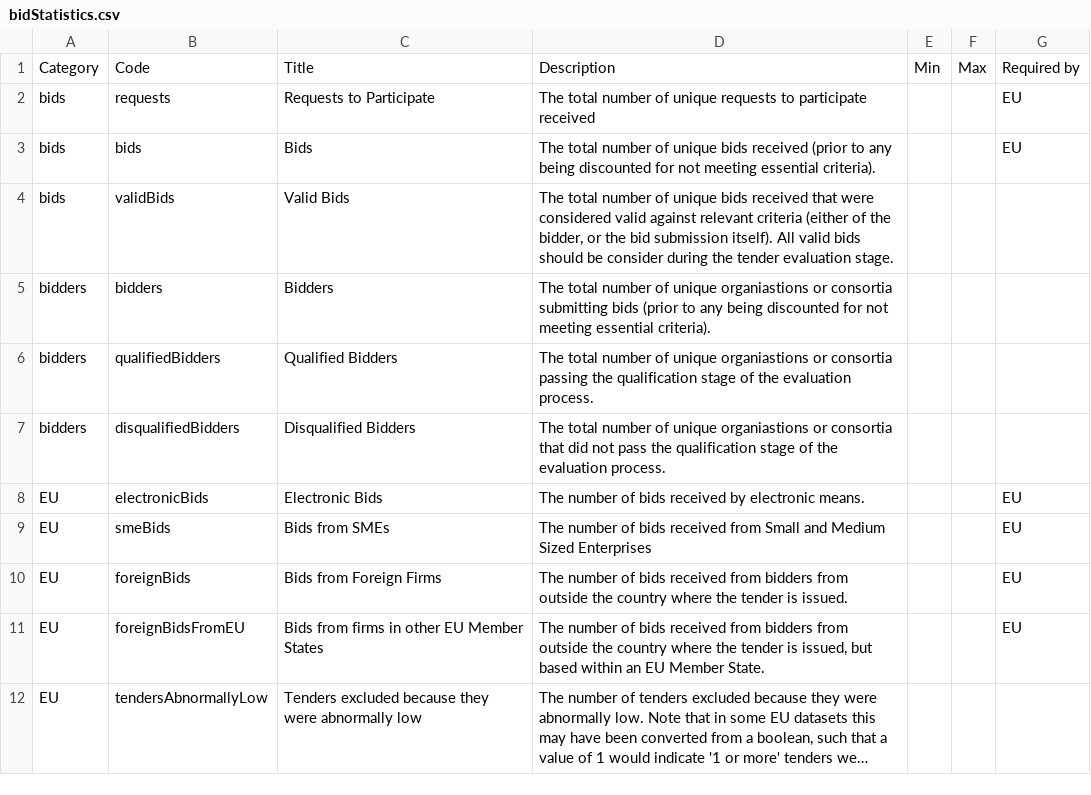
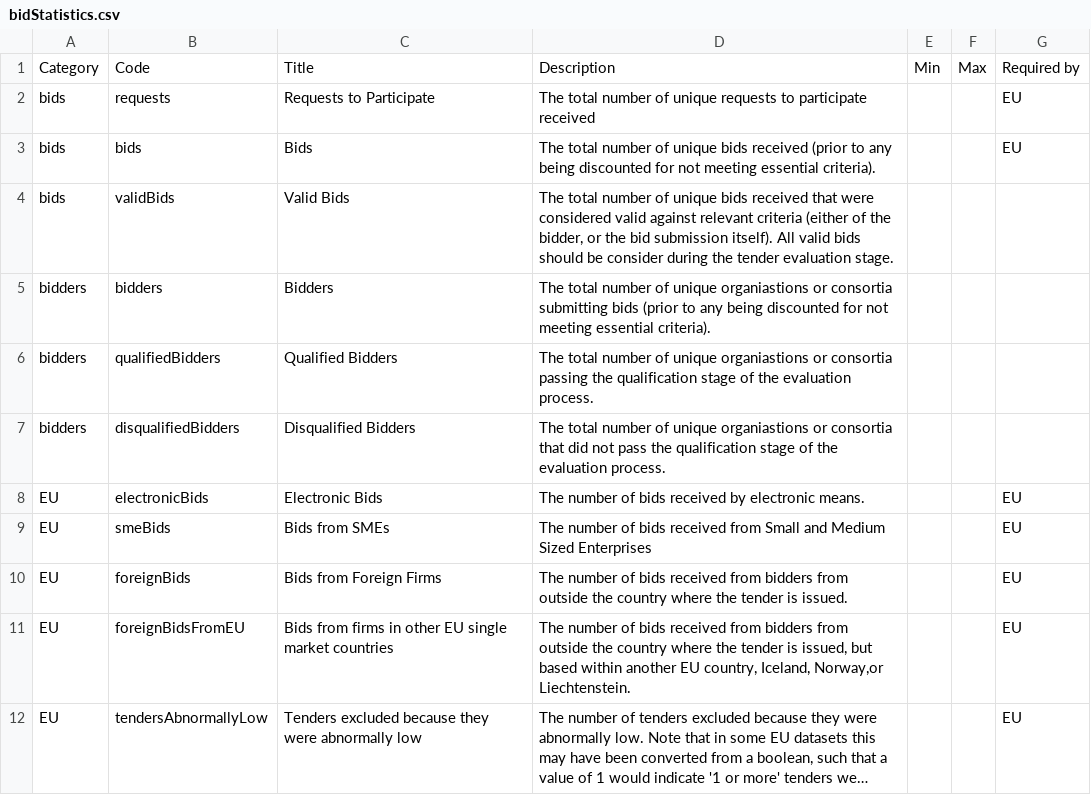
Before and after one commit to open-contracting-extensions/ocds_bid_extension, a CSV file: codelists/bidStatistics.csv, drawn as a sheet; long unchanged cells end in …; the diff names each change by its address in the sheet, - before the commit and + after, or states it on an @@ line.

```diff
--- a/codelists/bidStatistics.csv
+++ b/codelists/bidStatistics.csv
-C11: …other EU Member States
+C11: …other EU single market countries
-D11: …based within an EU Member State.
+D11: …based within another EU country, Iceland, Norway,or Liechtenstein.
-G12: (empty)
+G12: EU
```
Also changed, not shown: 2 other files.
